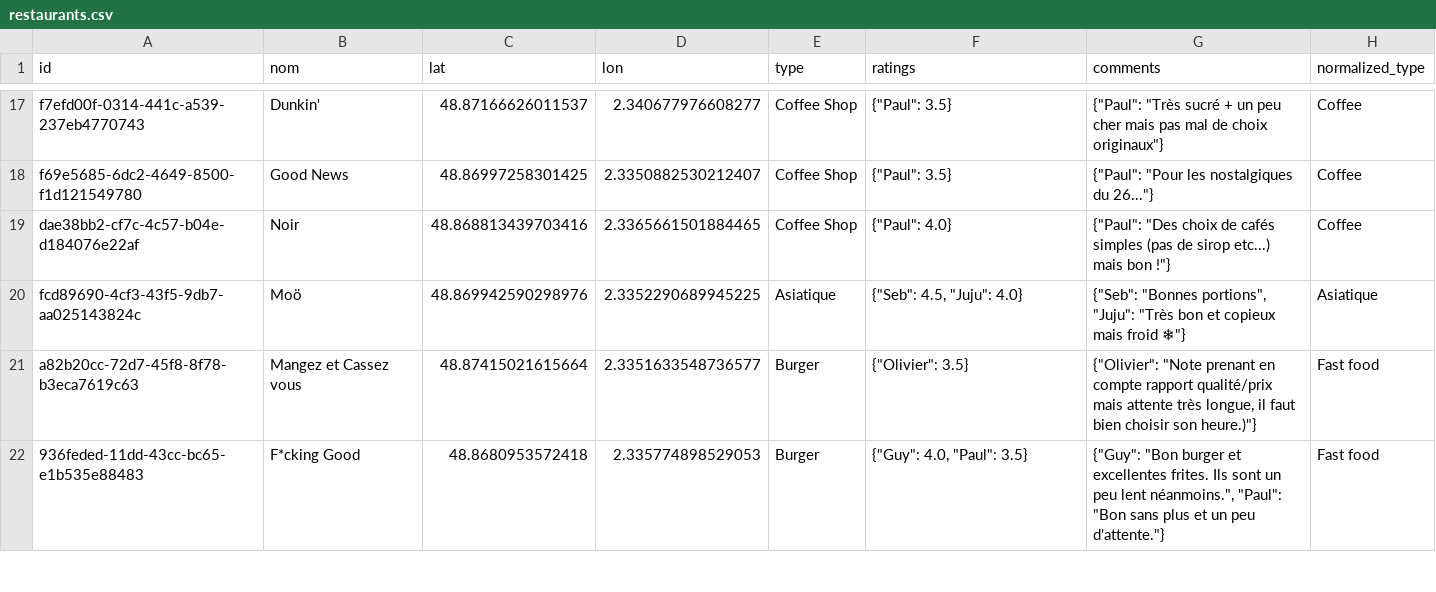
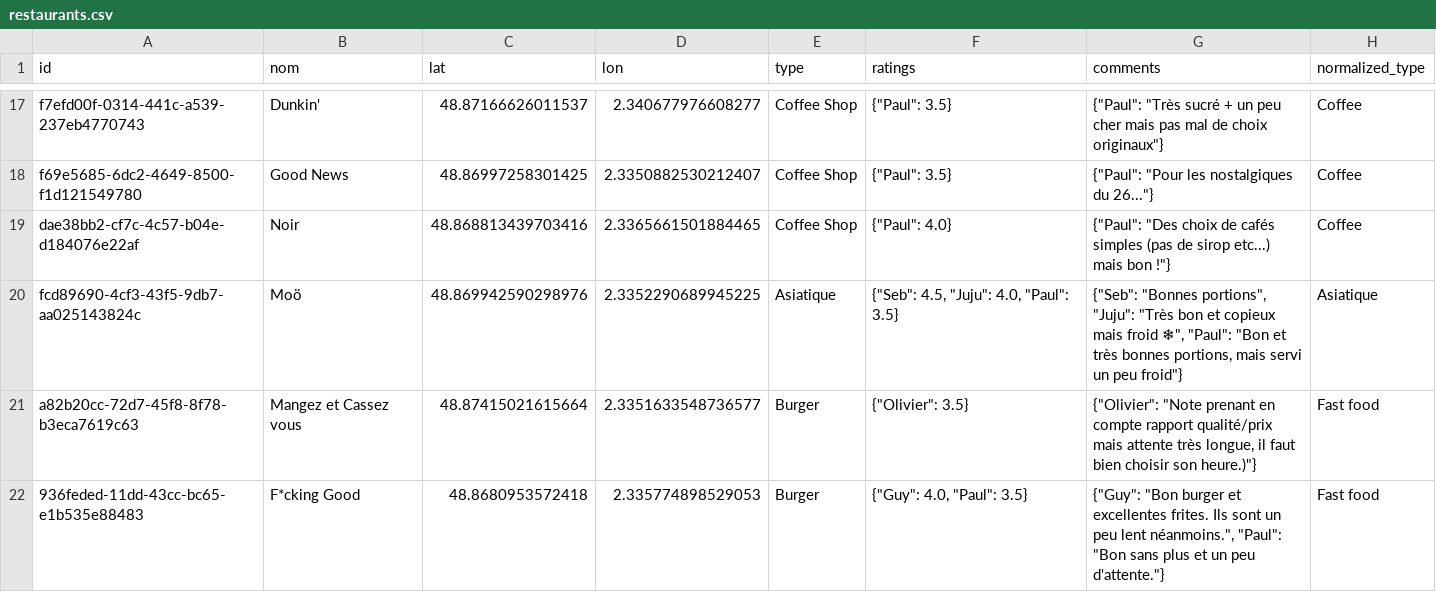
Before and after one commit to Xuoner/cartedejeuners, a CSV file: restaurants.csv, drawn as a sheet; only a part is shown, gaps mark what is left out; the diff names each change by its address in the sheet, - before the commit and + after, or states it on an @@ line.

Commit message:
Note/commentaire ajouté pour Moö

```diff
--- a/restaurants.csv
+++ b/restaurants.csv
-F20 (ratings): {"Seb": 4.5, "Juju": 4.0}
+F20 (ratings): {"Seb": 4.5, "Juju": 4.0, "Paul": 3.5}
-G20 (comments): …mais froid ❄"}
+G20 (comments): …mais froid ❄", "Paul": "Bon et très bonnes portions, mais servi un peu froid"}
```
